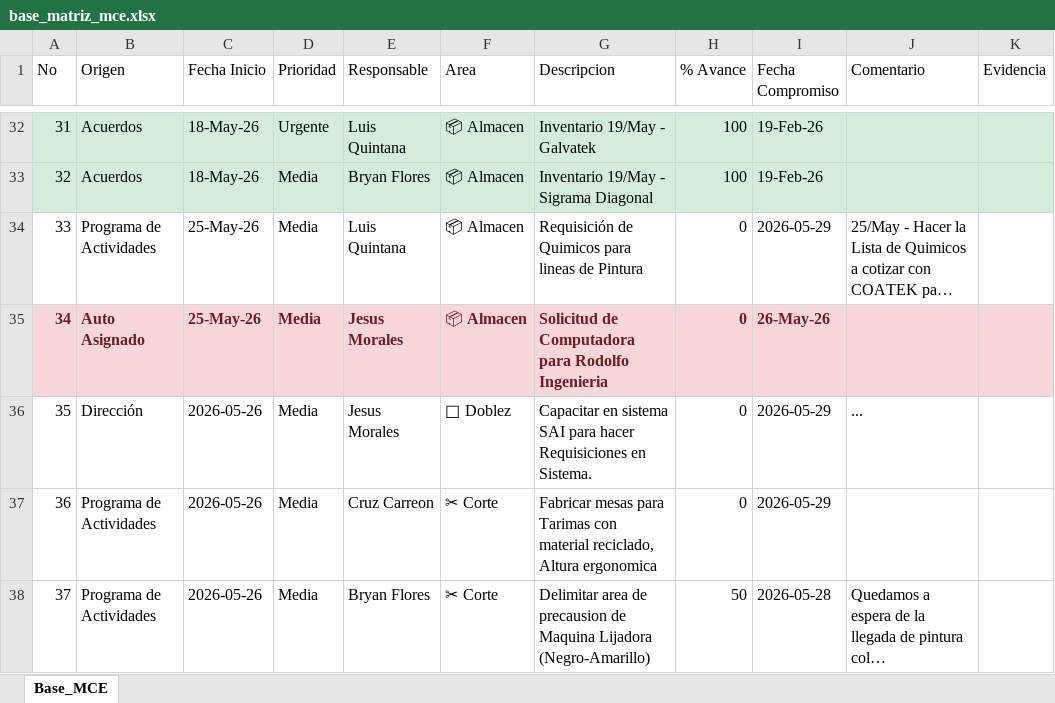
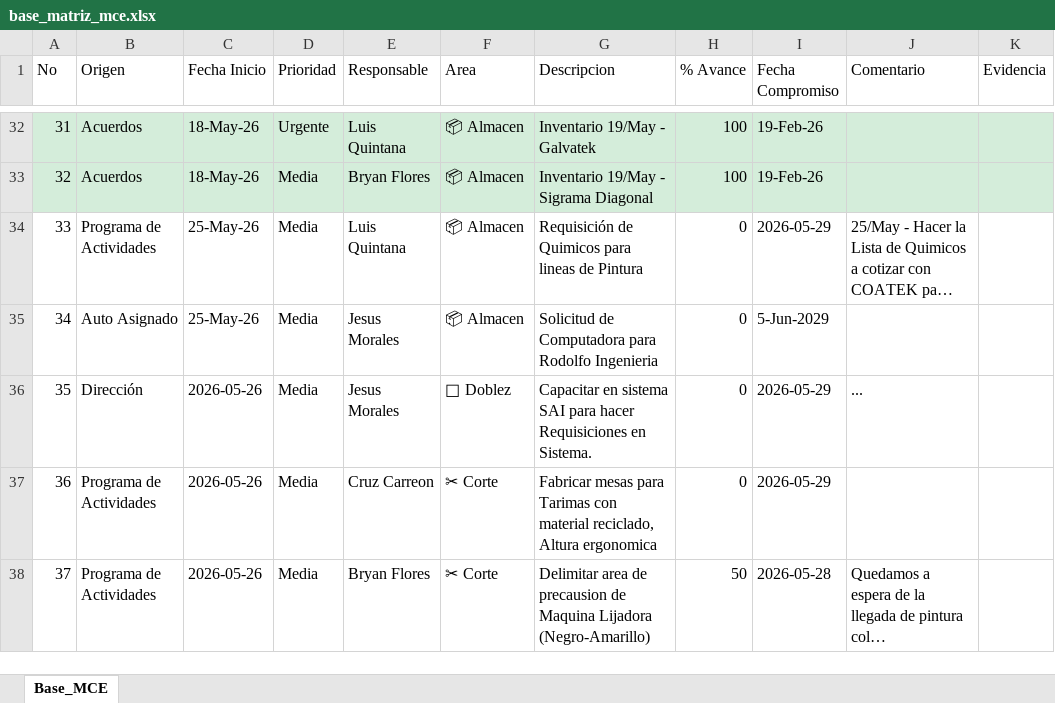
Before and after one commit to jesusalbertomoraleslopez-byte/matriz-mce-sigrama, an Excel workbook: base_matriz_mce.xlsx, sheet Base_MCE, drawn as a sheet; only a part is shown, gaps mark what is left out; long unchanged cells end in …; values as stored, in another font and other column widths than the file's, no borders; the diff names each change by its address in the sheet, - before the commit and + after, or states it on an @@ line.

Commit message:
Sincronizacion MCE Planta (2026-05-28 16:11:58)

```diff
--- a/base_matriz_mce.xlsx (sheet Base_MCE)
+++ b/base_matriz_mce.xlsx (sheet Base_MCE)
-A35:K35 fill: #F8D7DA
+A35:K35 fill: none
@@ A35:I35 bold: on → off, text colour: #721C24 → black @@
-I35 (Fecha Compromiso): 26-May-26
+I35 (Fecha Compromiso): 5-Jun-2029
```
